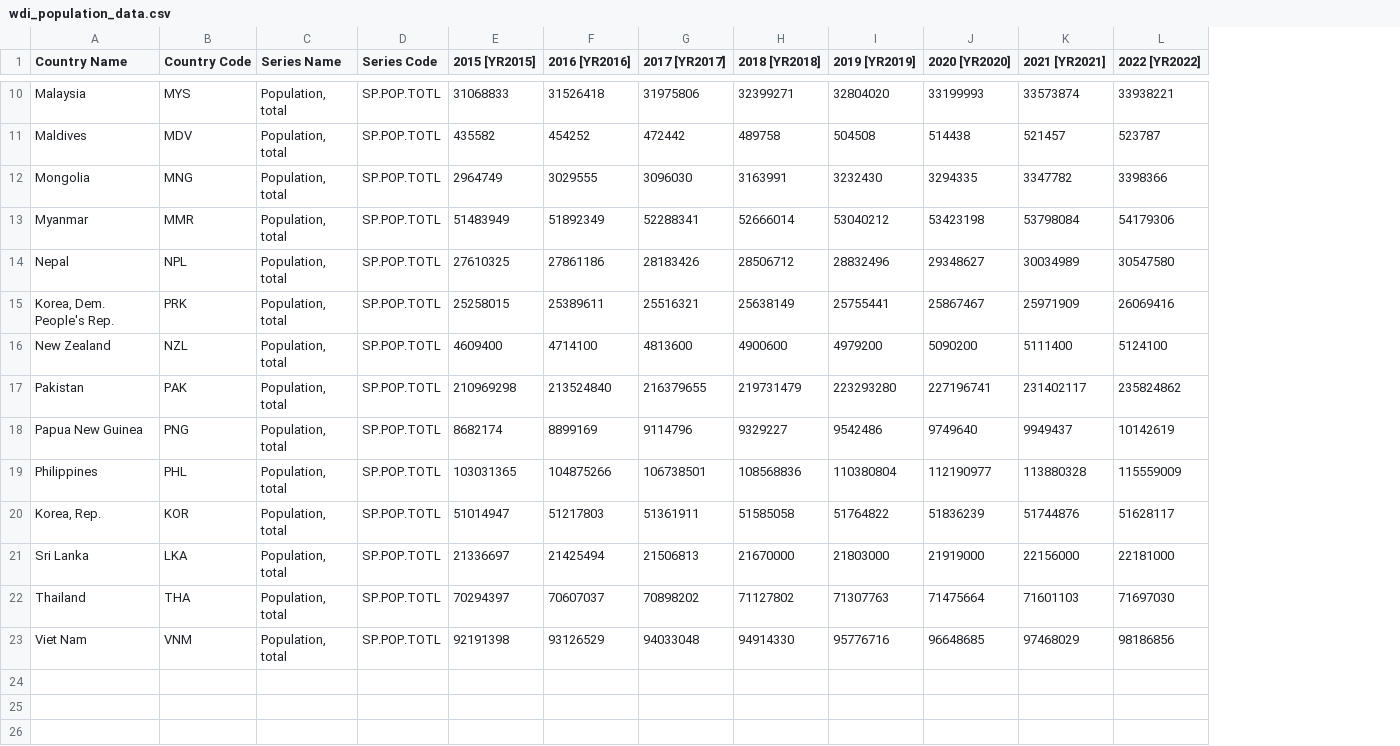
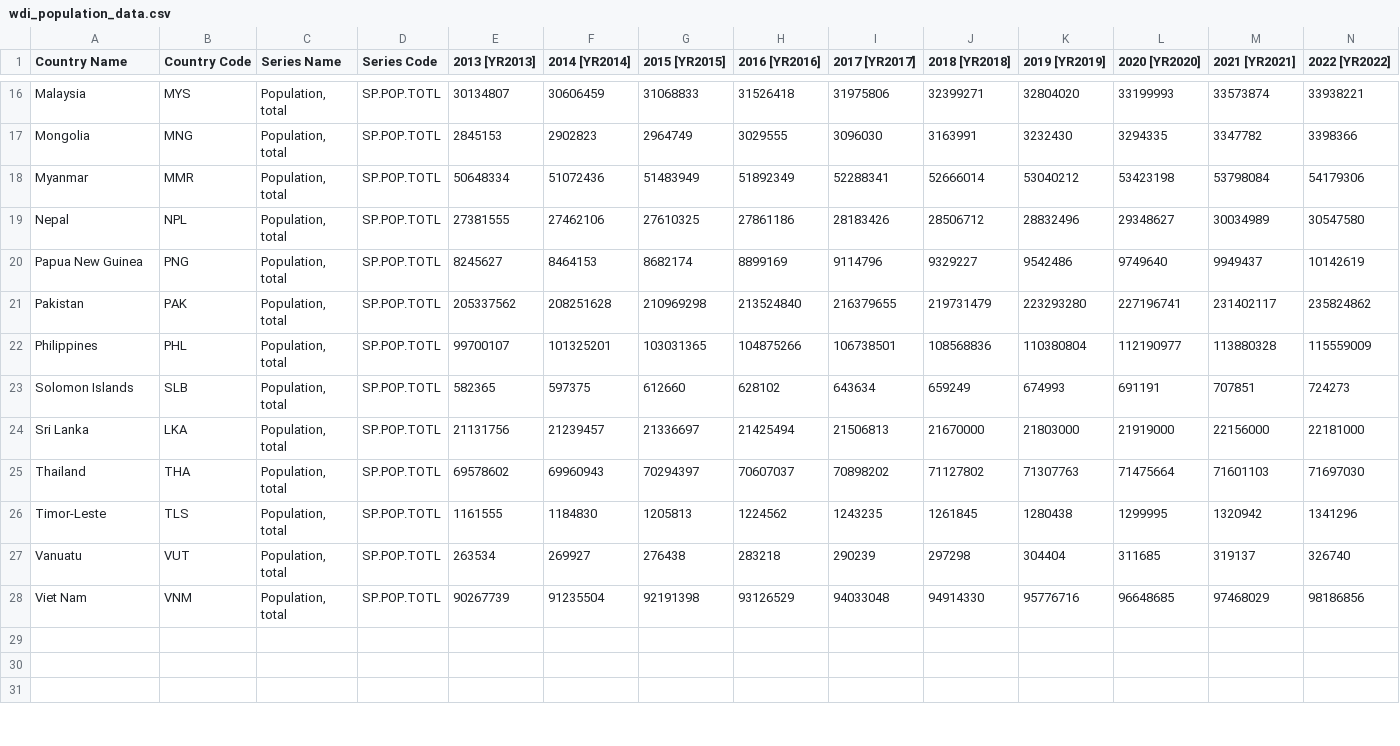
Before and after one commit to UNDP-CREW/conflict-trends-asia-pacific, a CSV file: data/wdi_population_data.csv, drawn as a sheet; only a part is shown, gaps mark what is left out; removed rows and columns are numbered as before the commit, all else as after; rows hold the shown columns only; the diff covers the shown part only; the diff names each change by its address in the sheet, - before the commit and + after, or states it on an @@ line.

```diff
--- a/data/wdi_population_data.csv
+++ b/data/wdi_population_data.csv
+column E (2013 [YR2013]), rows 16-19: 30134807 | 2845153 | 50648334 | 27381555; rows 21-22: 205337562 | 99700107; rows 24-25: 21131756 | 69578602; row 28: 90267739
+column F (2014 [YR2014]), rows 16-19: 30606459 | 2902823 | 51072436 | 27462106; rows 21-22: 208251628 | 101325201; rows 24-25: 21239457 | 69960943; row 28: 91235504
@@ row 11 moved to row 15: Maldives @@
@@ row 15 moved to row 12: Korea, Dem. People's Rep. @@
-row 16: New Zealand | NZL | Population, total | SP.POP.TOTL | 4609400 | 4714100 | 4813600 | 4900600 | 4979200 | 5090200 | 5111400 | 5124100
@@ row 18 moved to row 20: Papua New Guinea @@
@@ row 20 moved to row 13: Korea, Rep. @@
+row 23: Solomon Islands | SLB | Population, total | SP.POP.TOTL | 582365 | 597375 | 612660 | 628102 | 643634 | 659249 | 674993 | 691191 | 707851 | 724273
+row 26: Timor-Leste | TLS | Population, total | SP.POP.TOTL | 1161555 | 1184830 | 1205813 | 1224562 | 1243235 | 1261845 | 1280438 | 1299995 | 1320942 | 1341296
+row 27: Vanuatu | VUT | Population, total | SP.POP.TOTL | 263534 | 269927 | 276438 | 283218 | 290239 | 297298 | 304404 | 311685 | 319137 | 326740
```
Also changed, not shown: 6 added rows and 3 removed rows elsewhere in this file, 13 other files.
